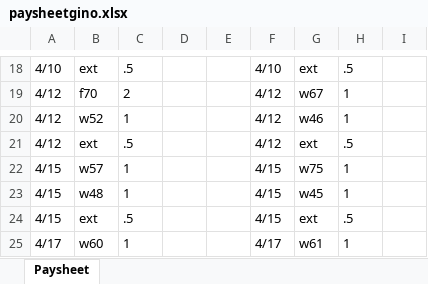
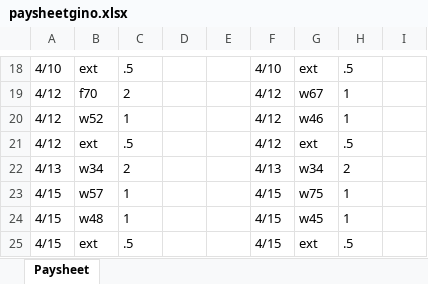
Before and after one commit to EugenioAntonioBonanno/pay_sheet_generator, an Excel workbook: paysheetgino.xlsx, sheet Paysheet, drawn as a sheet; only a part is shown, gaps mark what is left out; the shorter side is filled out with more unchanged rows; values as stored, in another font and other column widths than the file's, no borders; the diff covers the shown part only; the diff names each change by its address in the sheet, - before the commit and + after, or states it on an @@ line.

```diff
--- a/paysheetgino.xlsx (sheet Paysheet)
+++ b/paysheetgino.xlsx (sheet Paysheet)
+row 22: 4/13 | w34 | 2 |  |  | 4/13 | w34 | 2
```
Also changed, not shown: 3 added rows, 3 removed rows and 26 edited cells elsewhere in this sheet, 2 other files.
